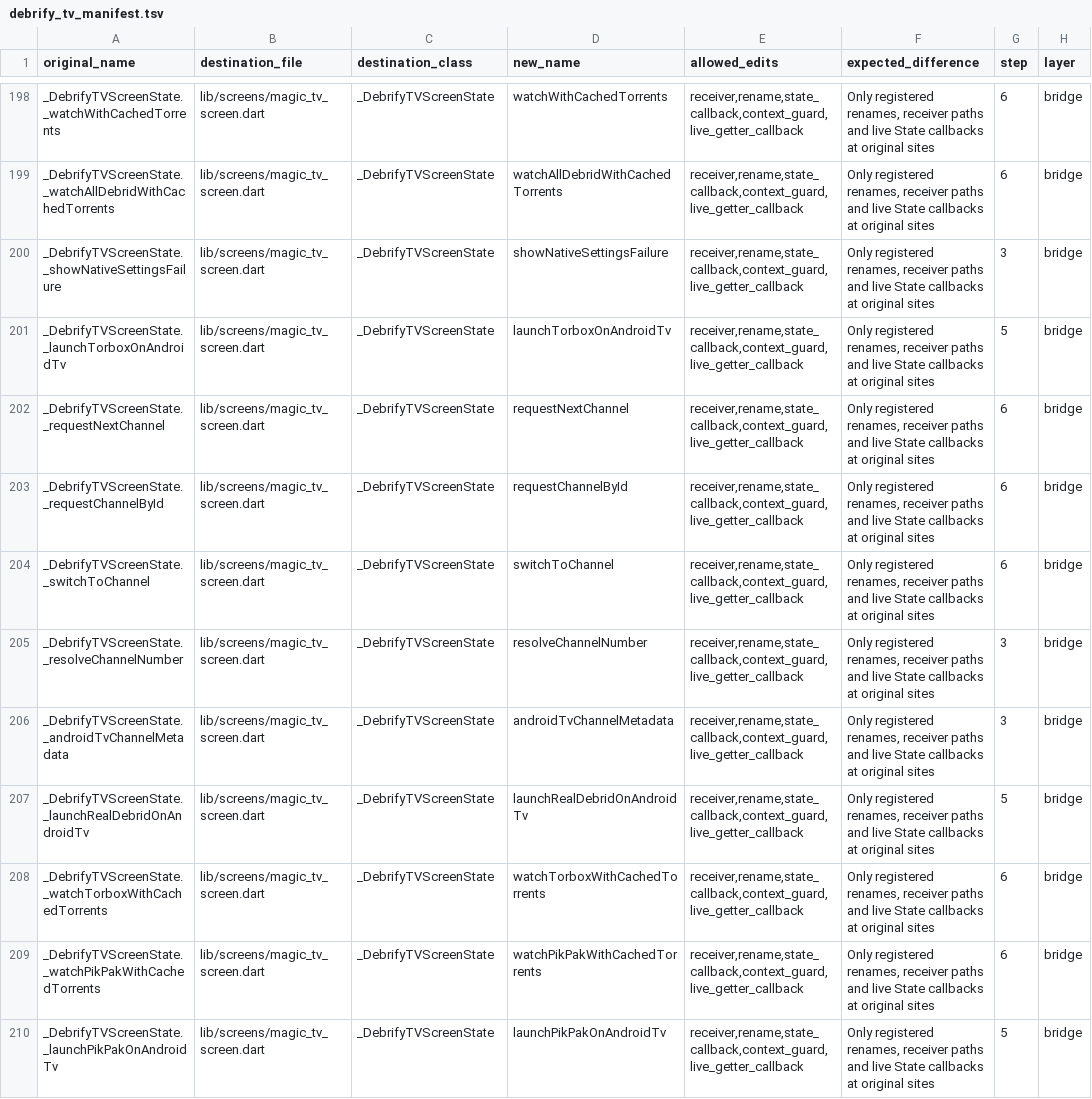
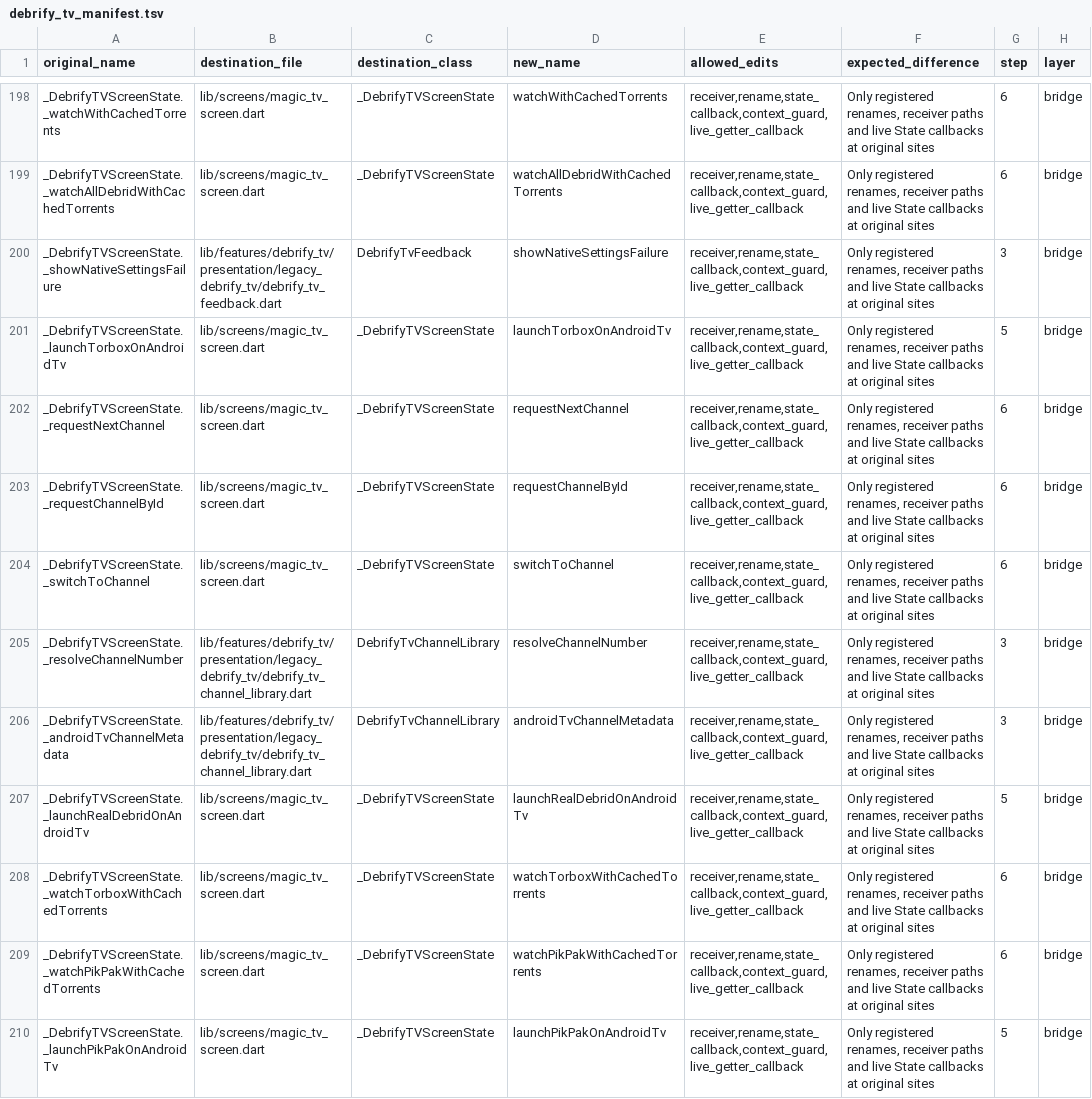
Before and after one commit to varunsalian/debrify, a TSV file: dev/tool/debrify_tv_manifest.tsv, drawn as a sheet; only a part is shown, gaps mark what is left out; the diff covers the shown part only.

```diff
--- a/dev/tool/debrify_tv_manifest.tsv
+++ b/dev/tool/debrify_tv_manifest.tsv
@@ -199,3 +199,3 @@ _DebrifyTVScreenState._watchWithCachedTorrents	lib/screens/magic_tv_screen.dart
 _DebrifyTVScreenState._watchAllDebridWithCachedTorrents	lib/screens/magic_tv_screen.dart	_DebrifyTVScreenState	watchAllDebridWithCachedTorrents	receiver,rename,state_callback,context_guard,live_getter_callback	Only registered renames, receiver paths and live State callbacks at original sites	6	bridge
-_DebrifyTVScreenState._showNativeSettingsFailure	lib/screens/magic_tv_screen.dart	_DebrifyTVScreenState	showNativeSettingsFailure	receiver,rename,state_callback,context_guard,live_getter_callback	Only registered renames, receiver paths and live State callbacks at original sites	3	bridge
+_DebrifyTVScreenState._showNativeSettingsFailure	lib/features/debrify_tv/presentation/legacy_debrify_tv/debrify_tv_feedback.dart	DebrifyTvFeedback	showNativeSettingsFailure	receiver,rename,state_callback,context_guard,live_getter_callback	Only registered renames, receiver paths and live State callbacks at original sites	3	bridge
 _DebrifyTVScreenState._launchTorboxOnAndroidTv	lib/screens/magic_tv_screen.dart	_DebrifyTVScreenState	launchTorboxOnAndroidTv	receiver,rename,state_callback,context_guard,live_getter_callback	Only registered renames, receiver paths and live State callbacks at original sites	5	bridge
@@ -204,4 +204,4 @@ _DebrifyTVScreenState._requestChannelById	lib/screens/magic_tv_screen.dart	_Debr
 _DebrifyTVScreenState._switchToChannel	lib/screens/magic_tv_screen.dart	_DebrifyTVScreenState	switchToChannel	receiver,rename,state_callback,context_guard,live_getter_callback	Only registered renames, receiver paths and live State callbacks at original sites	6	bridge
-_DebrifyTVScreenState._resolveChannelNumber	lib/screens/magic_tv_screen.dart	_DebrifyTVScreenState	resolveChannelNumber	receiver,rename,state_callback,context_guard,live_getter_callback	Only registered renames, receiver paths and live State callbacks at original sites	3	bridge
-_DebrifyTVScreenState._androidTvChannelMetadata	lib/screens/magic_tv_screen.dart	_DebrifyTVScreenState	androidTvChannelMetadata	receiver,rename,state_callback,context_guard,live_getter_callback	Only registered renames, receiver paths and live State callbacks at original sites	3	bridge
+_DebrifyTVScreenState._resolveChannelNumber	lib/features/debrify_tv/presentation/legacy_debrify_tv/debrify_tv_channel_library.dart	DebrifyTvChannelLibrary	resolveChannelNumber	receiver,rename,state_callback,context_guard,live_getter_callback	Only registered renames, receiver paths and live State callbacks at original sites	3	bridge
+_DebrifyTVScreenState._androidTvChannelMetadata	lib/features/debrify_tv/presentation/legacy_debrify_tv/debrify_tv_channel_library.dart	DebrifyTvChannelLibrary	androidTvChannelMetadata	receiver,rename,state_callback,context_guard,live_getter_callback	Only registered renames, receiver paths and live State callbacks at original sites	3	bridge
 _DebrifyTVScreenState._launchRealDebridOnAndroidTv	lib/screens/magic_tv_screen.dart	_DebrifyTVScreenState	launchRealDebridOnAndroidTv	receiver,rename,state_callback,context_guard,live_getter_callback	Only registered renames, receiver paths and live State callbacks at original sites	5	bridge
```
Also changed, not shown: 88 edited cells elsewhere in this file, 16 other files.
